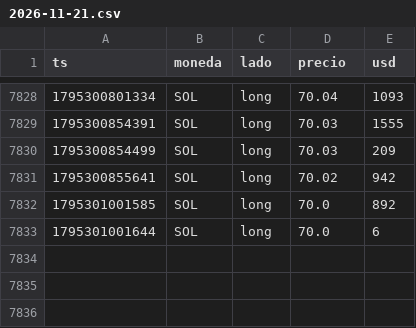
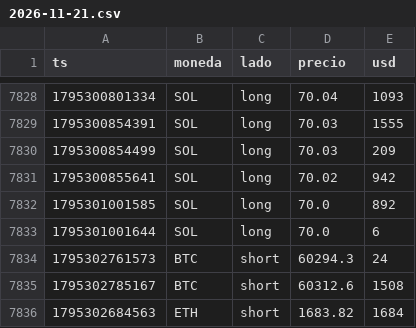
Before and after one commit to OSQUIR99/VELAS-BACKTEST, a CSV file: liquidaciones/2026-11-21.csv, drawn as a sheet; only a part is shown, gaps mark what is left out.

```diff
--- a/liquidaciones/2026-11-21.csv
+++ b/liquidaciones/2026-11-21.csv
@@ -7833 +7833,4 @@ ts,moneda,lado,precio,usd
 1795301001644,SOL,long,70.0,6
+1795302761573,BTC,short,60294.3,24
+1795302785167,BTC,short,60312.6,1508
+1795302684563,ETH,short,1683.82,1684
```
Also changed, not shown: libro/resumen.csv, 4 other files.
